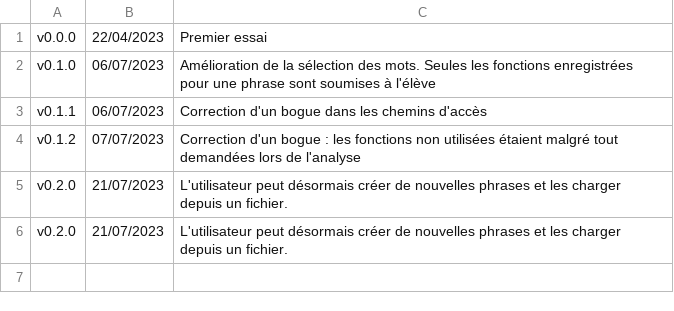
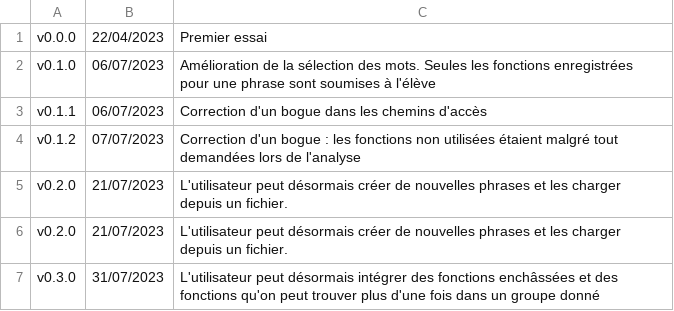
Before and after one commit to manip-syntax/manip-syntax-demo, a CSV file: versions.csv, drawn as a sheet.

Commit message:
L'utilisateur peut désormais intégrer des fonctions enchâssées et des fonctions qu'on peut trouver plus d'une fois dans un groupe donné

```diff
--- a/versions.csv
+++ b/versions.csv
@@ -6 +6,2 @@
 "v0.2.0","21/07/2023","L'utilisateur peut désormais créer de nouvelles phrases et les charger depuis un fichier."
+"v0.3.0","31/07/2023","L'utilisateur peut désormais intégrer des fonctions enchâssées et des fonctions qu'on peut trouver plus d'une fois dans un groupe donné"
```
Also changed, not shown: 5 other files.
